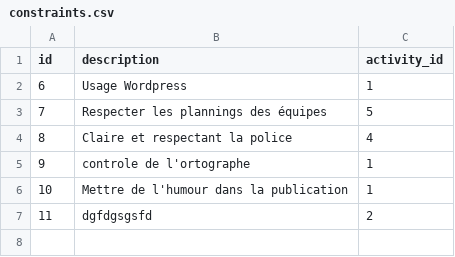
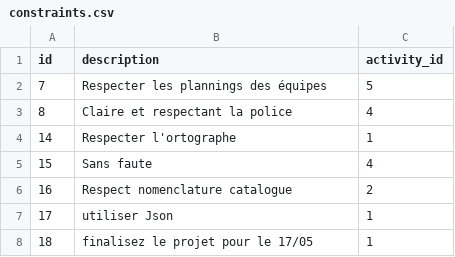
Before and after one commit to Colasmar/DevOPTIQ, a CSV file: backup/constraints.csv, drawn as a sheet.

```diff
--- a/backup/constraints.csv
+++ b/backup/constraints.csv
@@ -1,7 +1,8 @@
 id,description,activity_id
-6,Usage Wordpress,1
 7,Respecter les plannings des équipes,5
 8,Claire et respectant la police,4
-9,controle de l'ortographe,1
-10,Mettre de l'humour dans la publication,1
-11,dgfdgsgsfd,2
+14,Respecter l'ortographe,1
+15,Sans faute,4
+16,Respect nomenclature catalogue,2
+17,utiliser Json,1
+18,finalisez le projet pour le 17/05,1
```
Also changed, not shown: backup/activities.csv, backup/competencies.csv, 21 other files.
